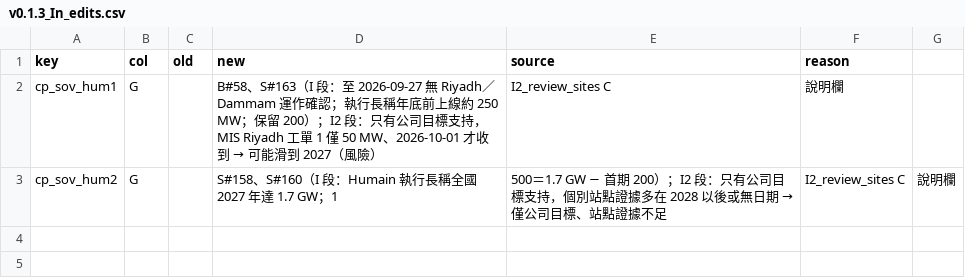
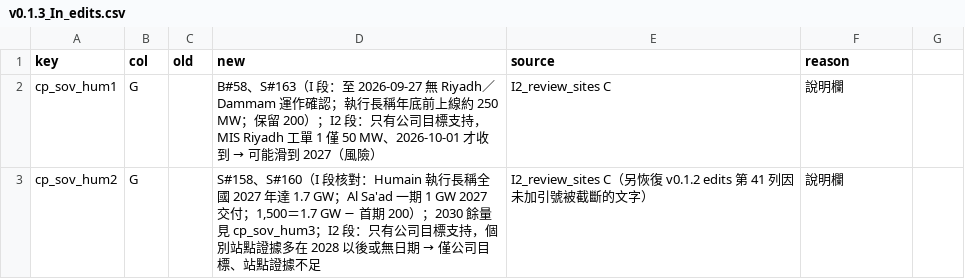
Before and after one commit to YinchenChang/company-models, a CSV file: wattonomics/edits/v0.1.3_In_edits.csv, drawn as a sheet.

```diff
--- a/wattonomics/edits/v0.1.3_In_edits.csv
+++ b/wattonomics/edits/v0.1.3_In_edits.csv
@@ -2,2 +2,2 @@ key,col,old,new,source,reason
 cp_sov_hum1,G,,B#58、S#163（I 段：至 2026-09-27 無 Riyadh／Dammam 運作確認；執行長稱年底前上線約 250 MW；保留 200）；I2 段：只有公司目標支持，MIS Riyadh 工單 1 僅 50 MW、2026-10-01 才收到 → 可能滑到 2027（風險）,I2_review_sites C,說明欄
-cp_sov_hum2,G,,S#158、S#160（I 段：Humain 執行長稱全國 2027 年達 1.7 GW；1,500＝1.7 GW − 首期 200）；I2 段：只有公司目標支持，個別站點證據多在 2028 以後或無日期 → 僅公司目標、站點證據不足,I2_review_sites C,說明欄
+cp_sov_hum2,G,,"S#158、S#160（I 段核對：Humain 執行長稱全國 2027 年達 1.7 GW；Al Sa'ad 一期 1 GW 2027 交付；1,500＝1.7 GW − 首期 200）；2030 餘量見 cp_sov_hum3；I2 段：只有公司目標支持，個別站點證據多在 2028 以後或無日期 → 僅公司目標、站點證據不足",I2_review_sites C（另恢復 v0.1.2 edits 第 41 列因未加引號被截斷的文字）,說明欄
```
Also changed, not shown: 9 other files.
